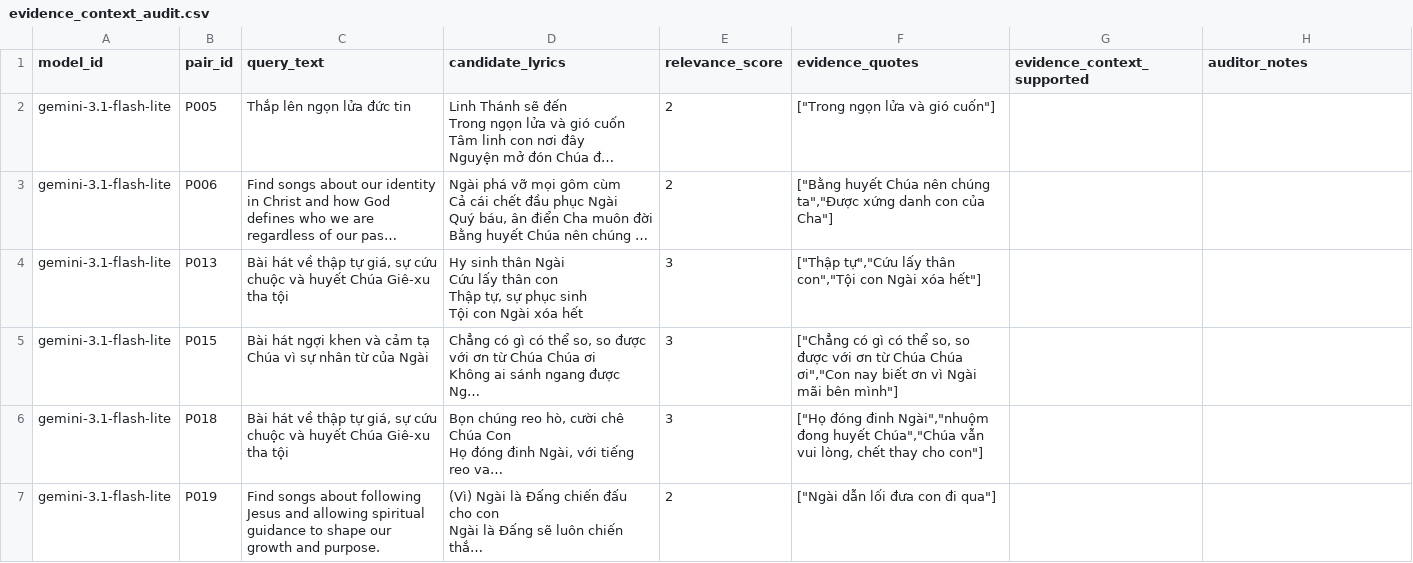
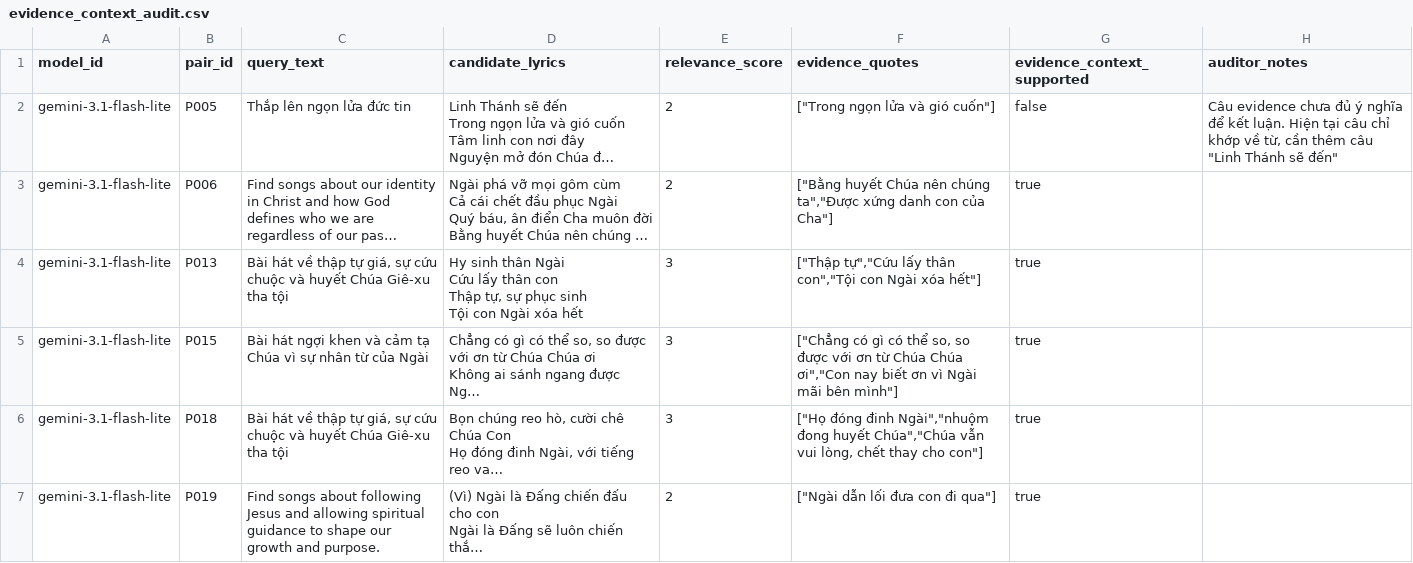
Before and after one commit to TrucmaiUS/worship-team-scheduler, a CSV file: benchmark/distillation/judge_selection_runs/gemini-judge-supplemental-v1-2026-11-19T09-30-39-876Z/evidence_context_audit.csv, drawn as a sheet; only a part is shown; long unchanged cells end in …; the diff covers the shown part only; the diff names each change by its address in the sheet, - before the commit and + after, or states it on an @@ line.

Commit message:
data(research): finalize Gemini contextual evidence audit

```diff
--- a/benchmark/distillation/judge_selection_runs/gemini-judge-supplemental-v1-2026-11-19T09-30-39-876Z/evidence_context_audit.csv
+++ b/benchmark/distillation/judge_selection_runs/gemini-judge-supplemental-v1-2026-11-19T09-30-39-876Z/evidence_context_audit.csv
-G2 (evidence_context_supported): (empty)
+G2 (evidence_context_supported): false
-H2 (auditor_notes): (empty)
+H2 (auditor_notes): Câu evidence chưa đủ ý nghĩa để kết luận. Hiện tại câu chỉ khớp về từ, cần thêm câu "Linh Thánh sẽ đến"
-G3:G7 (evidence_context_supported): (empty)
+G3:G7 (evidence_context_supported): true
```
Also changed, not shown: 22 edited cells elsewhere in this file, 4 other files.
